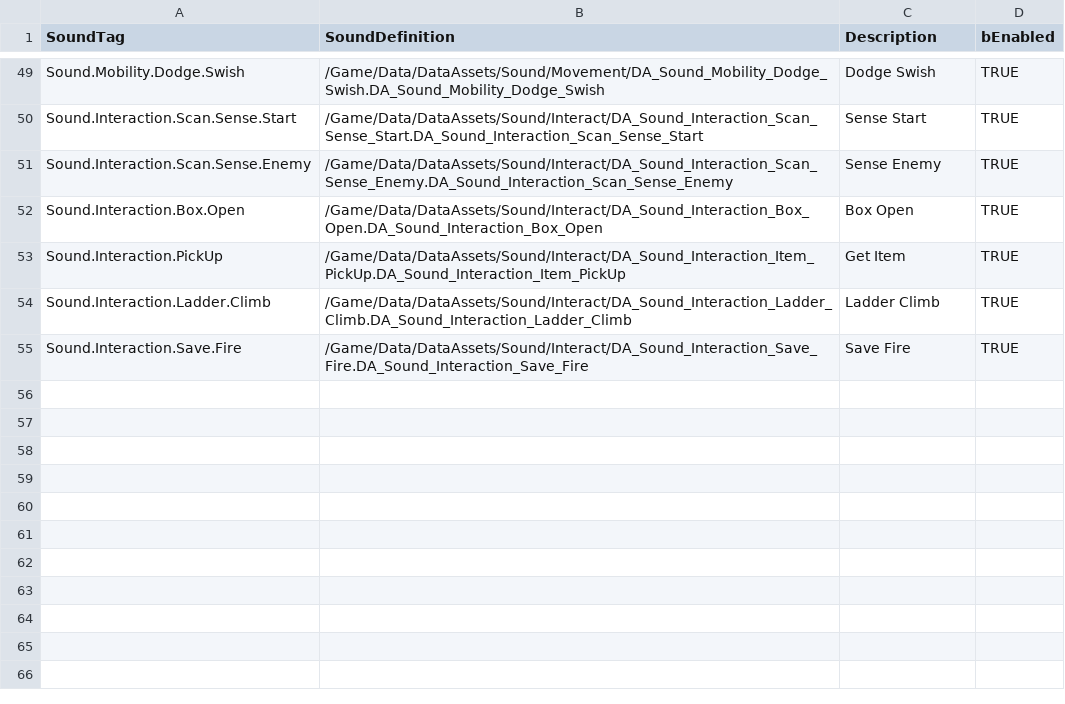
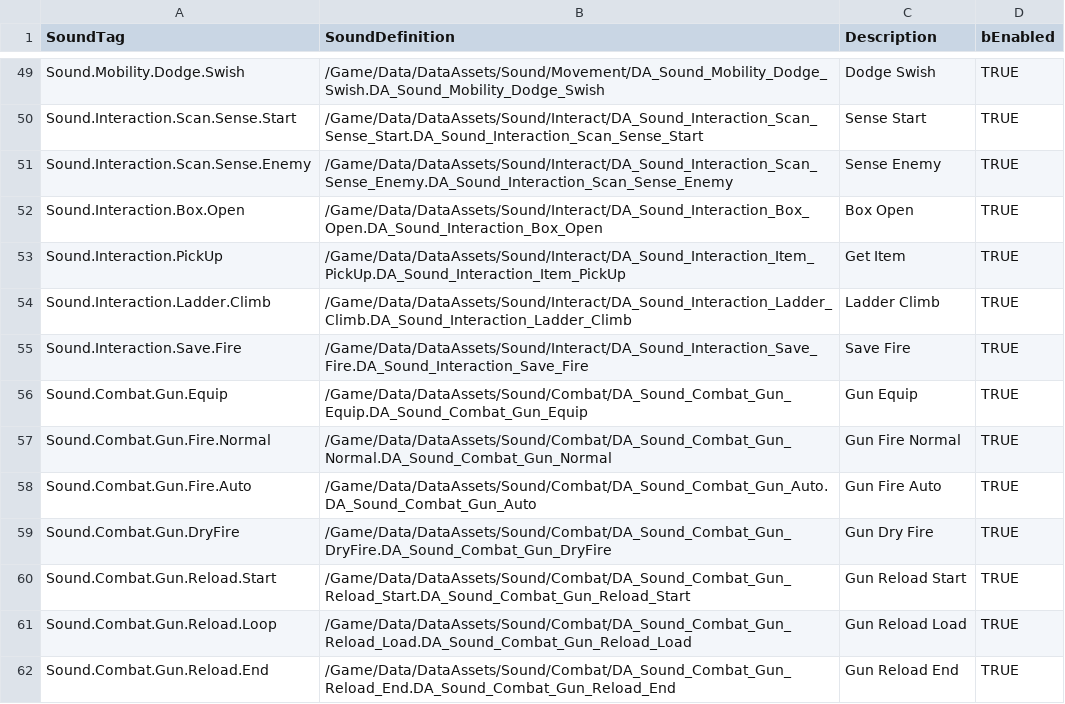
Before and after one commit to FeelJoony/KORAProject, a CSV file: Content/Data/CSV/SoundDefinitionData.csv, drawn as a sheet; only a part is shown, gaps mark what is left out; the diff names each change by its address in the sheet, - before the commit and + after, or states it on an @@ line.

Commit message:
Gun Sound 작성
1.Gun Sound Effect추가
2.Gun Auto, Normal, DryFire, Equip, Reload Start, Load, End DA 작성
3.Sound CSV 업데이트
4.Sound DT 작성

```diff
--- a/Content/Data/CSV/SoundDefinitionData.csv
+++ b/Content/Data/CSV/SoundDefinitionData.csv
+row 56: Sound.Combat.Gun.Equip | /Game/Data/DataAssets/Sound/Combat/DA_Sound_Combat_Gun_Equip.DA_Sound_Combat_Gun_Equip | Gun Equip | TRUE
+row 57: Sound.Combat.Gun.Fire.Normal | /Game/Data/DataAssets/Sound/Combat/DA_Sound_Combat_Gun_Normal.DA_Sound_Combat_Gun_Normal | Gun Fire Normal | TRUE
+row 58: Sound.Combat.Gun.Fire.Auto | /Game/Data/DataAssets/Sound/Combat/DA_Sound_Combat_Gun_Auto.DA_Sound_Combat_Gun_Auto | Gun Fire Auto | TRUE
+row 59: Sound.Combat.Gun.DryFire | /Game/Data/DataAssets/Sound/Combat/DA_Sound_Combat_Gun_DryFire.DA_Sound_Combat_Gun_DryFire | Gun Dry Fire | TRUE
+row 60: Sound.Combat.Gun.Reload.Start | /Game/Data/DataAssets/Sound/Combat/DA_Sound_Combat_Gun_Reload_Start.DA_Sound_Combat_Gun_Reload_Start | Gun Reload Start | TRUE
+row 61: Sound.Combat.Gun.Reload.Loop | /Game/Data/DataAssets/Sound/Combat/DA_Sound_Combat_Gun_Reload_Load.DA_Sound_Combat_Gun_Reload_Load | Gun Reload Load | TRUE
+row 62: Sound.Combat.Gun.Reload.End | /Game/Data/DataAssets/Sound/Combat/DA_Sound_Combat_Gun_Reload_End.DA_Sound_Combat_Gun_Reload_End | Gun Reload End | TRUE
```
Also changed, not shown: 7 other files.
